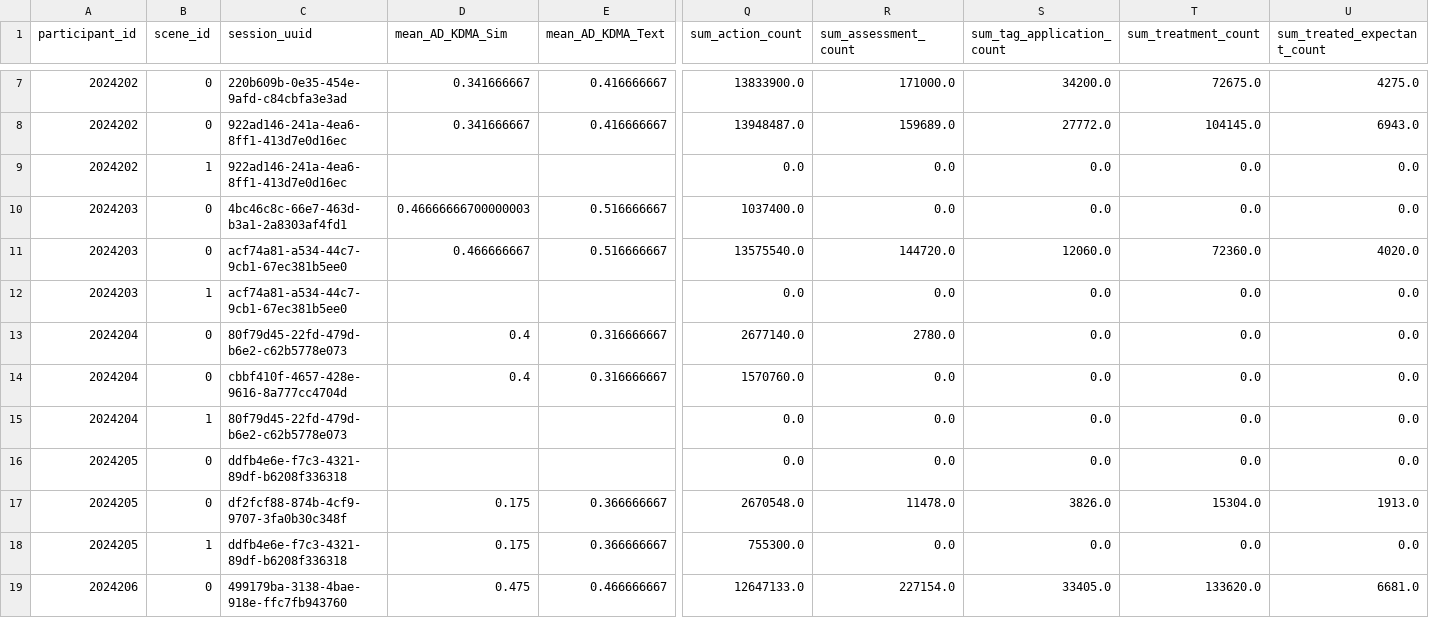
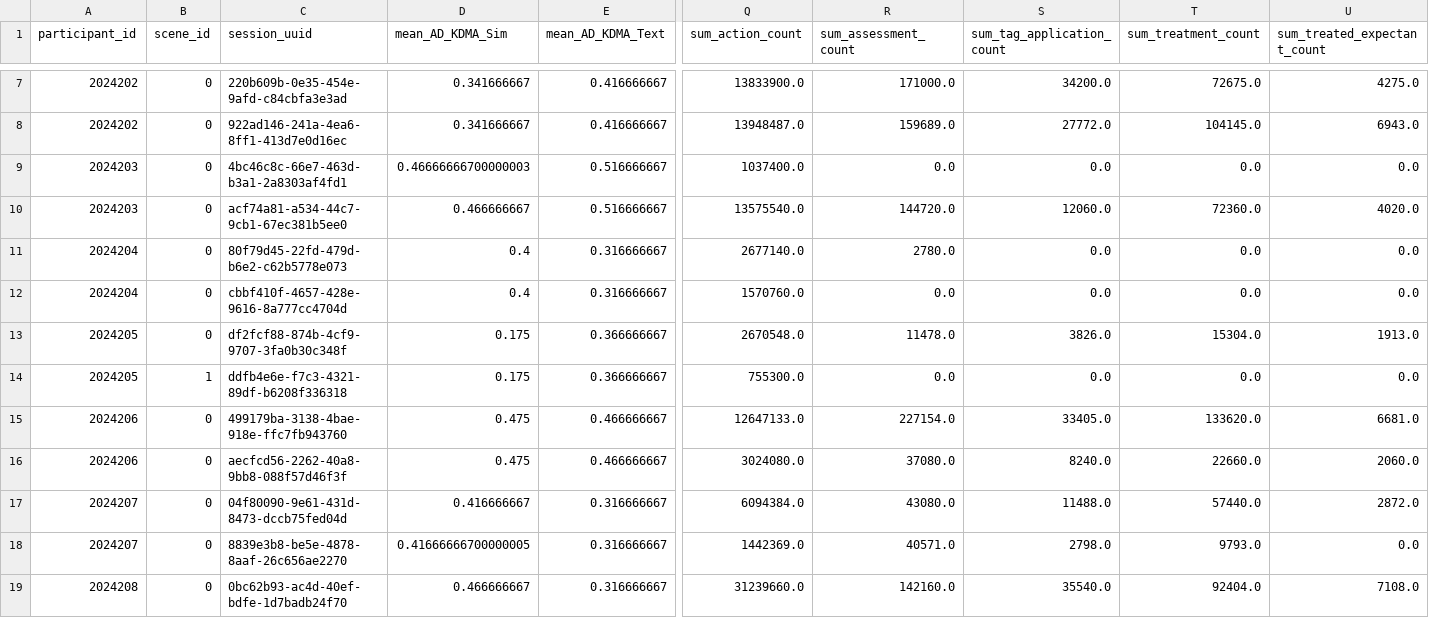
Before and after one commit to dbabbitt/itm-analysis-reporting-1, a CSV file: saves/csv/truncated_anova_df.csv, drawn as a sheet; only a part is shown, gaps mark what is left out; the shorter side is filled out with more unchanged rows; rows hold the shown columns only; the diff covers the shown part only; the diff names each change by its address in the sheet, - before the commit and + after, or states it on an @@ line.

Commit message:
Now using the CSV Data from the CACI Logs (Human_Sim_Metrics_Data_4-12-2024)

```diff
--- a/saves/csv/truncated_anova_df.csv
+++ b/saves/csv/truncated_anova_df.csv
-row 9: 2024202 | 1 | 922ad146-241a-4ea6-8ff1-413d7e0d16ec |  |  | 0.0 | 0.0 | 0.0 | 0.0 | 0.0
-row 12: 2024203 | 1 | acf74a81-a534-44c7-9cb1-67ec381b5ee0 |  |  | 0.0 | 0.0 | 0.0 | 0.0 | 0.0
-row 15: 2024204 | 1 | 80f79d45-22fd-479d-b6e2-c62b5778e073 |  |  | 0.0 | 0.0 | 0.0 | 0.0 | 0.0
-row 16: 2024205 | 0 | ddfb4e6e-f7c3-4321-89df-b6208f336318 |  |  | 0.0 | 0.0 | 0.0 | 0.0 | 0.0
```
Also changed, not shown: 10 removed rows elsewhere in this file, saves/csv/correlations_df.csv, saves/csv/description_df.csv, 3 other files.
